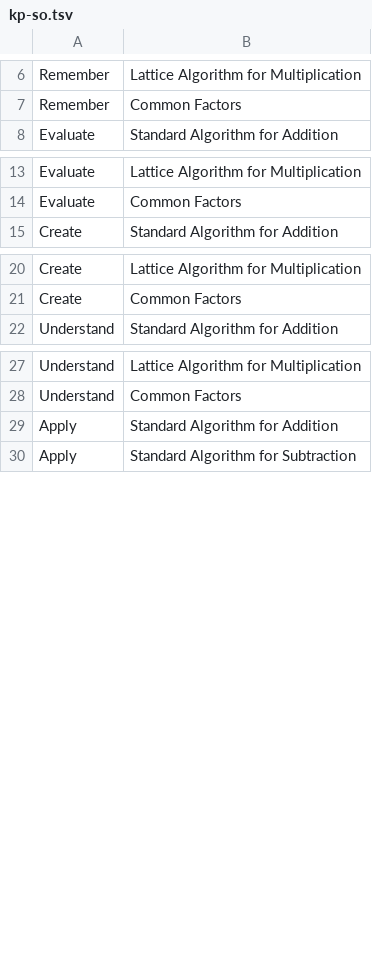
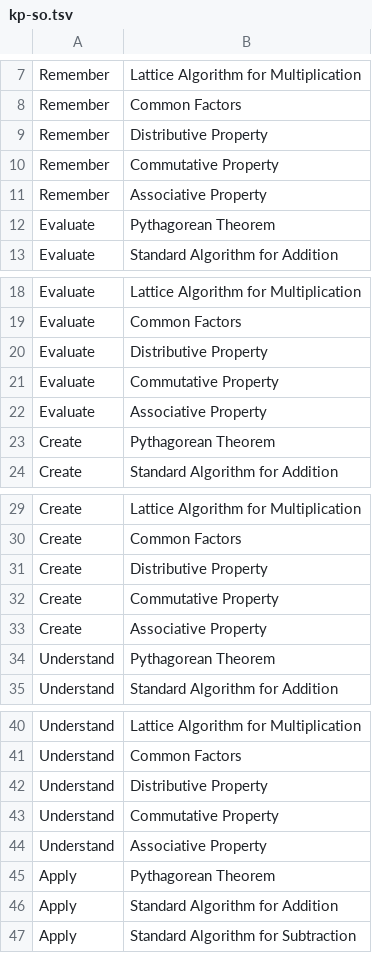
Before and after one commit to am0eba-byte/competency_generation, a TSV file: competency_formal_grammar/XSLT/unfiltered-output/specificObject/TSV/kp-so.tsv (was competency_formal_grammar/XSLT/scope_output/complex_nums/TSV/kp-so.tsv), drawn as a sheet; only a part is shown, gaps mark what is left out; the diff covers the shown part only; the diff names each change by its address in the sheet, - before the commit and + after, or states it on an @@ line.

```diff
--- a/competency_formal_grammar/XSLT/scope_output/complex_nums/TSV/kp-so.tsv
+++ b/competency_formal_grammar/XSLT/unfiltered-output/specificObject/TSV/kp-so.tsv
+row 9: Remember | Distributive Property
+row 10: Remember | Commutative Property
+row 11: Remember | Associative Property
+row 12: Evaluate | Pythagorean Theorem
+row 20: Evaluate | Distributive Property
+row 21: Evaluate | Commutative Property
+row 22: Evaluate | Associative Property
+row 23: Create | Pythagorean Theorem
+row 31: Create | Distributive Property
+row 32: Create | Commutative Property
+row 33: Create | Associative Property
+row 34: Understand | Pythagorean Theorem
+row 42: Understand | Distributive Property
+row 43: Understand | Commutative Property
+row 44: Understand | Associative Property
+row 45: Apply | Pythagorean Theorem
```
Also changed, not shown: 8 added rows elsewhere in this file, 21 other files.
